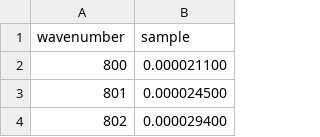
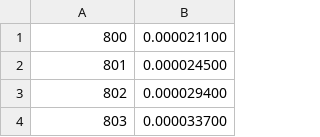
Before and after one commit to ameyaphatak/interview_data, a CSV file: sample.csv, drawn as a sheet; only a part is shown; the shorter side is filled out with more unchanged rows.

Commit message:
Update sample.csv

```diff
--- a/sample.csv
+++ b/sample.csv
@@ -1,2 +1 @@
-wavenumber,sample
 800,0.000021100
```
